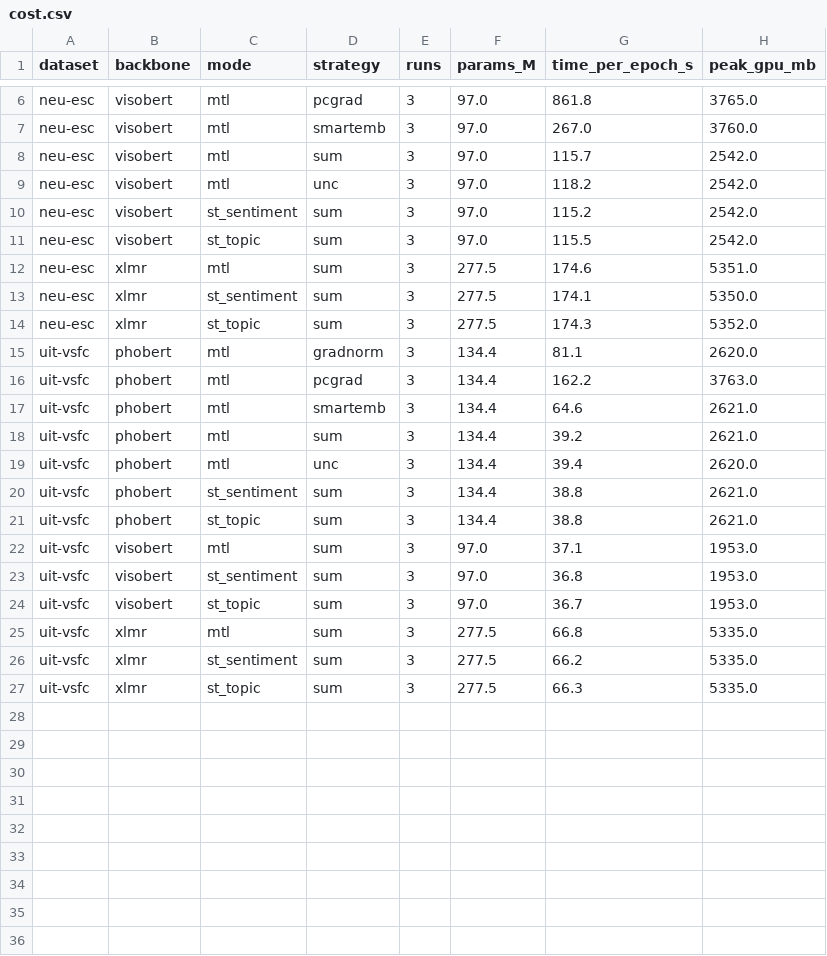
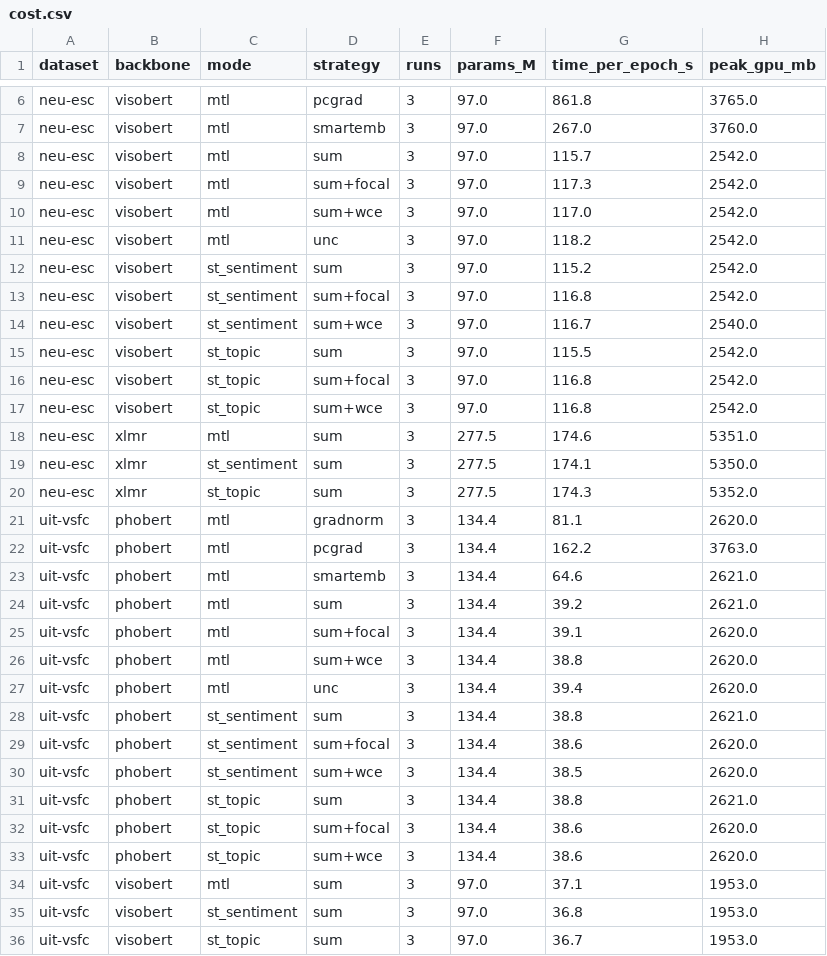
Before and after one commit to Zaidve/DPL_fall36_project, a CSV file: reports/tables/cost.csv, drawn as a sheet; only a part is shown, gaps mark what is left out; the shorter side is filled out with more unchanged rows.

```diff
--- a/reports/tables/cost.csv
+++ b/reports/tables/cost.csv
@@ -8,5 +8,11 @@ neu-esc,visobert,mtl,smartemb,3,97.0,267.0,3760.0
 neu-esc,visobert,mtl,sum,3,97.0,115.7,2542.0
+neu-esc,visobert,mtl,sum+focal,3,97.0,117.3,2542.0
+neu-esc,visobert,mtl,sum+wce,3,97.0,117.0,2542.0
 neu-esc,visobert,mtl,unc,3,97.0,118.2,2542.0
 neu-esc,visobert,st_sentiment,sum,3,97.0,115.2,2542.0
+neu-esc,visobert,st_sentiment,sum+focal,3,97.0,116.8,2542.0
+neu-esc,visobert,st_sentiment,sum+wce,3,97.0,116.7,2540.0
 neu-esc,visobert,st_topic,sum,3,97.0,115.5,2542.0
+neu-esc,visobert,st_topic,sum+focal,3,97.0,116.8,2542.0
+neu-esc,visobert,st_topic,sum+wce,3,97.0,116.8,2542.0
 neu-esc,xlmr,mtl,sum,3,277.5,174.6,5351.0
@@ -18,5 +24,11 @@ uit-vsfc,phobert,mtl,smartemb,3,134.4,64.6,2621.0
 uit-vsfc,phobert,mtl,sum,3,134.4,39.2,2621.0
+uit-vsfc,phobert,mtl,sum+focal,3,134.4,39.1,2620.0
+uit-vsfc,phobert,mtl,sum+wce,3,134.4,38.8,2620.0
 uit-vsfc,phobert,mtl,unc,3,134.4,39.4,2620.0
 uit-vsfc,phobert,st_sentiment,sum,3,134.4,38.8,2621.0
+uit-vsfc,phobert,st_sentiment,sum+focal,3,134.4,38.6,2620.0
+uit-vsfc,phobert,st_sentiment,sum+wce,3,134.4,38.5,2620.0
 uit-vsfc,phobert,st_topic,sum,3,134.4,38.8,2621.0
+uit-vsfc,phobert,st_topic,sum+focal,3,134.4,38.6,2620.0
+uit-vsfc,phobert,st_topic,sum+wce,3,134.4,38.6,2620.0
 uit-vsfc,visobert,mtl,sum,3,97.0,37.1,1953.0
```
Also changed, not shown: reports/tables/results_neu-esc.csv, reports/tables/rq3_imbalance.csv, 14 other files.
